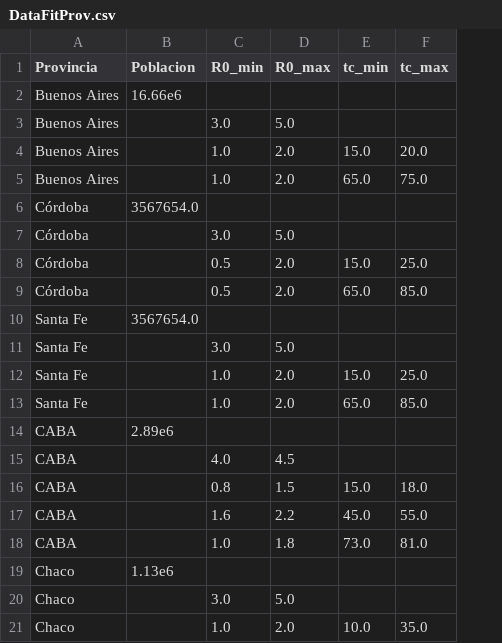
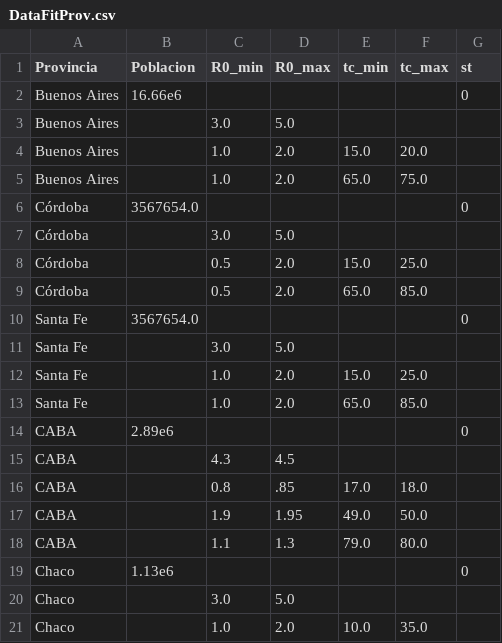
Before and after one commit to fdmazzone/COVID-19, a CSV file: programas/Data/Provincias/DataFitProv.csv, drawn as a sheet; removed rows and columns are numbered as before the commit, all else as after; the diff names each change by its address in the sheet, - before the commit and + after, or states it on an @@ line.

```diff
--- a/programas/Data/Provincias/DataFitProv.csv
+++ b/programas/Data/Provincias/DataFitProv.csv
+column G (st), rows 2-14: 0 |  |  |  | 0 |  |  |  | 0 |  |  |  | 0; row 19: 0
-C15 (R0_min): 4.0
+C15 (R0_min): 4.3
-D16 (R0_max): 1.5
+D16 (R0_max): .85
-E16 (tc_min): 15.0
+E16 (tc_min): 17.0
-row 17: CABA |  | 1.6 | 2.2 | 45.0 | 55.0
-row 18: CABA |  | 1.0 | 1.8 | 73.0 | 81.0
+row 17: CABA |  | 1.9 | 1.95 | 49.0 | 50.0
+row 18: CABA |  | 1.1 | 1.3 | 79.0 | 80.0
```
Also changed, not shown: programas/Data/Countries/countries.csv, 11 other files.
